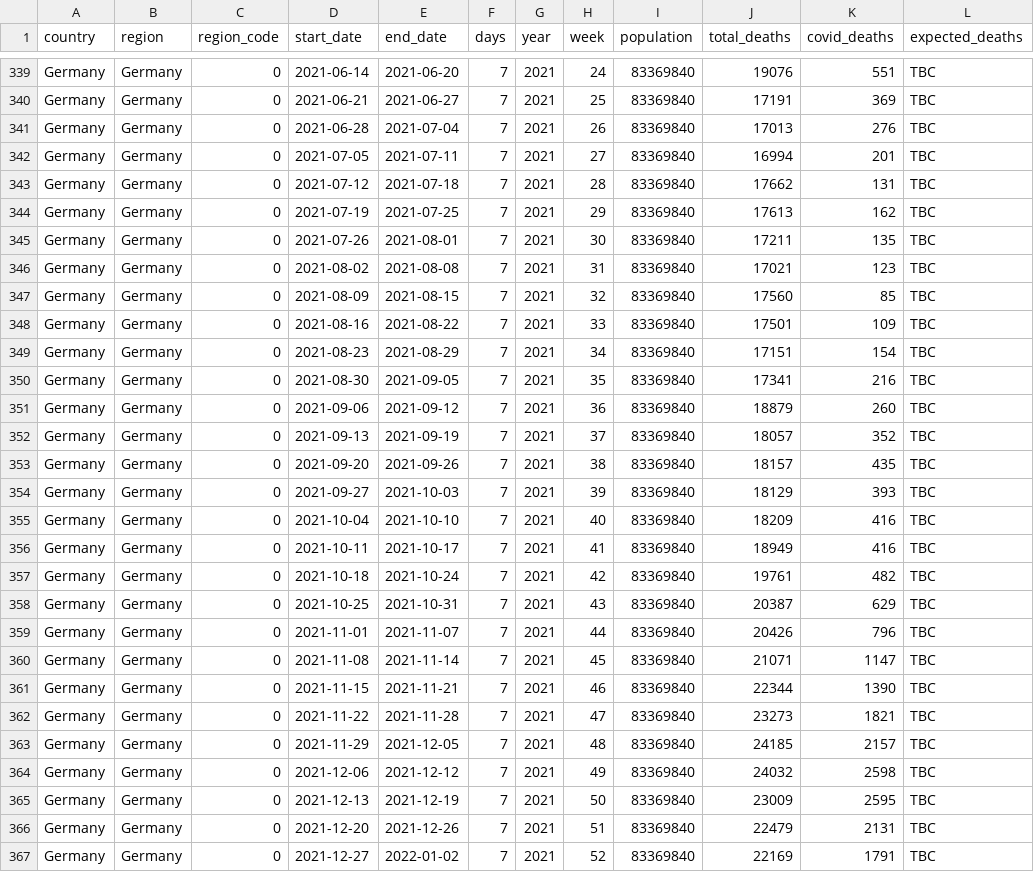
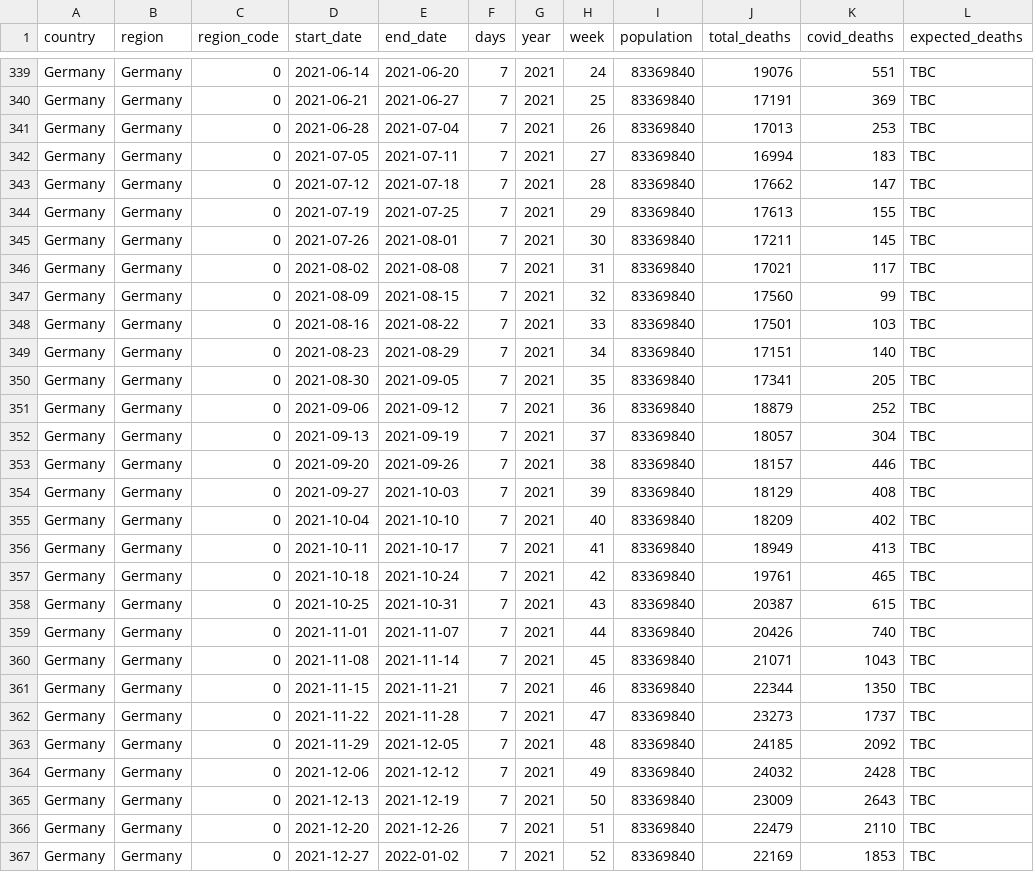
Before and after one commit to Wonlope/covid-19-excess-deaths-tracker, a CSV file: output-data/alternative-exports-by-non-iso-week/historical-deaths/germany_weekly_deaths.csv, drawn as a sheet; only a part is shown, gaps mark what is left out; the diff covers the shown part only.

```diff
--- a/output-data/alternative-exports-by-non-iso-week/historical-deaths/germany_weekly_deaths.csv
+++ b/output-data/alternative-exports-by-non-iso-week/historical-deaths/germany_weekly_deaths.csv
@@ -340,28 +340,28 @@
 "Germany","Germany",0,"2021-06-21","2021-06-27",7,2021,25,83369840,17191,369,"TBC"
-"Germany","Germany",0,"2021-06-28","2021-07-04",7,2021,26,83369840,17013,276,"TBC"
-"Germany","Germany",0,"2021-07-05","2021-07-11",7,2021,27,83369840,16994,201,"TBC"
-"Germany","Germany",0,"2021-07-12","2021-07-18",7,2021,28,83369840,17662,131,"TBC"
-"Germany","Germany",0,"2021-07-19","2021-07-25",7,2021,29,83369840,17613,162,"TBC"
-"Germany","Germany",0,"2021-07-26","2021-08-01",7,2021,30,83369840,17211,135,"TBC"
-"Germany","Germany",0,"2021-08-02","2021-08-08",7,2021,31,83369840,17021,123,"TBC"
-"Germany","Germany",0,"2021-08-09","2021-08-15",7,2021,32,83369840,17560,85,"TBC"
-"Germany","Germany",0,"2021-08-16","2021-08-22",7,2021,33,83369840,17501,109,"TBC"
-"Germany","Germany",0,"2021-08-23","2021-08-29",7,2021,34,83369840,17151,154,"TBC"
-"Germany","Germany",0,"2021-08-30","2021-09-05",7,2021,35,83369840,17341,216,"TBC"
-"Germany","Germany",0,"2021-09-06","2021-09-12",7,2021,36,83369840,18879,260,"TBC"
-"Germany","Germany",0,"2021-09-13","2021-09-19",7,2021,37,83369840,18057,352,"TBC"
-"Germany","Germany",0,"2021-09-20","2021-09-26",7,2021,38,83369840,18157,435,"TBC"
-"Germany","Germany",0,"2021-09-27","2021-10-03",7,2021,39,83369840,18129,393,"TBC"
-"Germany","Germany",0,"2021-10-04","2021-10-10",7,2021,40,83369840,18209,416,"TBC"
-"Germany","Germany",0,"2021-10-11","2021-10-17",7,2021,41,83369840,18949,416,"TBC"
-"Germany","Germany",0,"2021-10-18","2021-10-24",7,2021,42,83369840,19761,482,"TBC"
-"Germany","Germany",0,"2021-10-25","2021-10-31",7,2021,43,83369840,20387,629,"TBC"
-"Germany","Germany",0,"2021-11-01","2021-11-07",7,2021,44,83369840,20426,796,"TBC"
-"Germany","Germany",0,"2021-11-08","2021-11-14",7,2021,45,83369840,21071,1147,"TBC"
-"Germany","Germany",0,"2021-11-15","2021-11-21",7,2021,46,83369840,22344,1390,"TBC"
-"Germany","Germany",0,"2021-11-22","2021-11-28",7,2021,47,83369840,23273,1821,"TBC"
-"Germany","Germany",0,"2021-11-29","2021-12-05",7,2021,48,83369840,24185,2157,"TBC"
-"Germany","Germany",0,"2021-12-06","2021-12-12",7,2021,49,83369840,24032,2598,"TBC"
-"Germany","Germany",0,"2021-12-13","2021-12-19",7,2021,50,83369840,23009,2595,"TBC"
-"Germany","Germany",0,"2021-12-20","2021-12-26",7,2021,51,83369840,22479,2131,"TBC"
-"Germany","Germany",0,"2021-12-27","2022-01-02",7,2021,52,83369840,22169,1791,"TBC"
+"Germany","Germany",0,"2021-06-28","2021-07-04",7,2021,26,83369840,17013,253,"TBC"
+"Germany","Germany",0,"2021-07-05","2021-07-11",7,2021,27,83369840,16994,183,"TBC"
+"Germany","Germany",0,"2021-07-12","2021-07-18",7,2021,28,83369840,17662,147,"TBC"
+"Germany","Germany",0,"2021-07-19","2021-07-25",7,2021,29,83369840,17613,155,"TBC"
+"Germany","Germany",0,"2021-07-26","2021-08-01",7,2021,30,83369840,17211,145,"TBC"
+"Germany","Germany",0,"2021-08-02","2021-08-08",7,2021,31,83369840,17021,117,"TBC"
+"Germany","Germany",0,"2021-08-09","2021-08-15",7,2021,32,83369840,17560,99,"TBC"
+"Germany","Germany",0,"2021-08-16","2021-08-22",7,2021,33,83369840,17501,103,"TBC"
+"Germany","Germany",0,"2021-08-23","2021-08-29",7,2021,34,83369840,17151,140,"TBC"
+"Germany","Germany",0,"2021-08-30","2021-09-05",7,2021,35,83369840,17341,205,"TBC"
+"Germany","Germany",0,"2021-09-06","2021-09-12",7,2021,36,83369840,18879,252,"TBC"
+"Germany","Germany",0,"2021-09-13","2021-09-19",7,2021,37,83369840,18057,304,"TBC"
+"Germany","Germany",0,"2021-09-20","2021-09-26",7,2021,38,83369840,18157,446,"TBC"
+"Germany","Germany",0,"2021-09-27","2021-10-03",7,2021,39,83369840,18129,408,"TBC"
+"Germany","Germany",0,"2021-10-04","2021-10-10",7,2021,40,83369840,18209,402,"TBC"
+"Germany","Germany",0,"2021-10-11","2021-10-17",7,2021,41,83369840,18949,413,"TBC"
+"Germany","Germany",0,"2021-10-18","2021-10-24",7,2021,42,83369840,19761,465,"TBC"
+"Germany","Germany",0,"2021-10-25","2021-10-31",7,2021,43,83369840,20387,615,"TBC"
+"Germany","Germany",0,"2021-11-01","2021-11-07",7,2021,44,83369840,20426,740,"TBC"
+"Germany","Germany",0,"2021-11-08","2021-11-14",7,2021,45,83369840,21071,1043,"TBC"
+"Germany","Germany",0,"2021-11-15","2021-11-21",7,2021,46,83369840,22344,1350,"TBC"
+"Germany","Germany",0,"2021-11-22","2021-11-28",7,2021,47,83369840,23273,1737,"TBC"
+"Germany","Germany",0,"2021-11-29","2021-12-05",7,2021,48,83369840,24185,2092,"TBC"
+"Germany","Germany",0,"2021-12-06","2021-12-12",7,2021,49,83369840,24032,2428,"TBC"
+"Germany","Germany",0,"2021-12-13","2021-12-19",7,2021,50,83369840,23009,2643,"TBC"
+"Germany","Germany",0,"2021-12-20","2021-12-26",7,2021,51,83369840,22479,2110,"TBC"
+"Germany","Germany",0,"2021-12-27","2022-01-02",7,2021,52,83369840,22169,1853,"TBC"
```
Also changed, not shown: 48 edited cells elsewhere in this file, output-data/alternative-exports-by-non-iso-week/excess-deaths/germany_excess_deaths.csv, output-data/alternative-exports-by-non-iso-week/excess-deaths/united_states_excess_deaths.csv, 12 other files.
